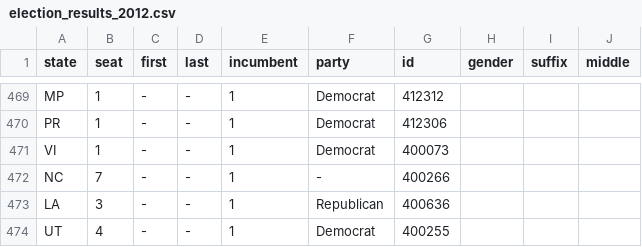
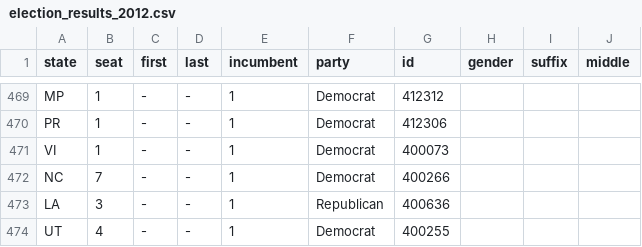
Before and after one commit to unitedstates/congress-legislators, a CSV file: scripts/election_results_2012.csv, drawn as a sheet; only a part is shown, gaps mark what is left out.

Commit message:
fudged an incumbent's party

```diff
--- a/scripts/election_results_2012.csv
+++ b/scripts/election_results_2012.csv
@@ -471,3 +471,3 @@ PR,1,-,-,1,Democrat,412306,,,
 VI,1,-,-,1,Democrat,400073,,,
-NC,7,-,-,1,-,400266,,,
+NC,7,-,-,1,Democrat,400266,,,
 LA,3,-,-,1,Republican,400636,,,
```
Also changed, not shown: 1 other file.
